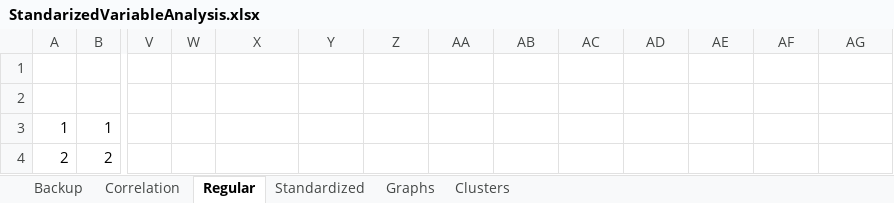
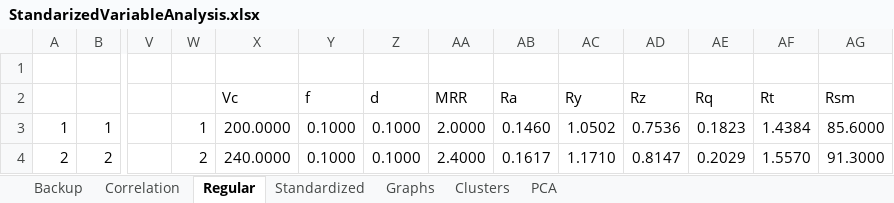
Before and after one commit to edielsonpf/turning-signal-analysis, an Excel workbook: documents/StandarizedVariableAnalysis.xlsx, sheet Regular, drawn as a sheet; only a part is shown, gaps mark what is left out; values as stored, in another font and other column widths than the file's, no borders; the diff covers the shown part only; the diff names each change by its address in the sheet, - before the commit and + after, or states it on an @@ line.

```diff
--- a/documents/StandarizedVariableAnalysis.xlsx (sheet Regular)
+++ b/documents/StandarizedVariableAnalysis.xlsx (sheet Regular)
+sheet tab: PCA
-X2: (empty)
+X2: Vc
-Y2: (empty)
+Y2: f
-Z2: (empty)
+Z2: d
-AA2: (empty)
+AA2: MRR
-AB2: (empty)
+AB2: Ra
-AC2: (empty)
+AC2: Ry
-AD2: (empty)
+AD2: Rz
-AE2: (empty)
+AE2: Rq
-AF2: (empty)
+AF2: Rt
-AG2: (empty)
+AG2: Rsm
-W3: (empty)
+W3: 1
-X3: (empty)
+X3: 200.0000
-Y3:Y4: (empty)
+Y3:Y4: 0.1000
-Z3:Z4: (empty)
+Z3:Z4: 0.1000
-AA3: (empty)
+AA3: 2.0000
-AB3: (empty)
+AB3: 0.1460
-AC3: (empty)
+AC3: 1.0502
-AD3: (empty)
+AD3: 0.7536
-AE3: (empty)
+AE3: 0.1823
-AF3: (empty)
+AF3: 1.4384
-AG3: (empty)
+AG3: 85.6000
-W4: (empty)
+W4: 2
-X4: (empty)
+X4: 240.0000
-AA4: (empty)
+AA4: 2.4000
-AB4: (empty)
+AB4: 0.1617
-AC4: (empty)
+AC4: 1.1710
-AD4: (empty)
+AD4: 0.8147
-AE4: (empty)
+AE4: 0.2029
-AF4: (empty)
+AF4: 1.5570
-AG4: (empty)
+AG4: 91.3000
```
Also changed, not shown: 88 edited cells elsewhere in this sheet, charts or pictures, 8 other files.
